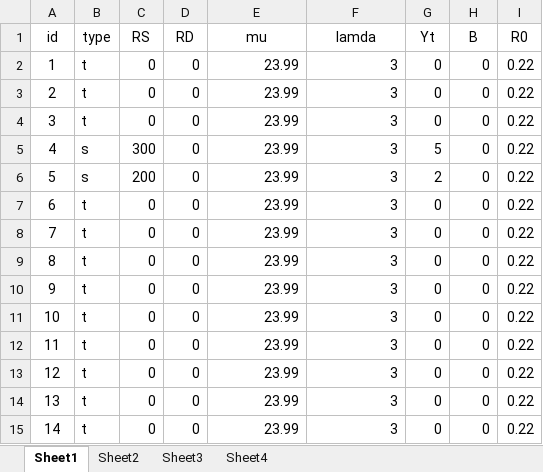
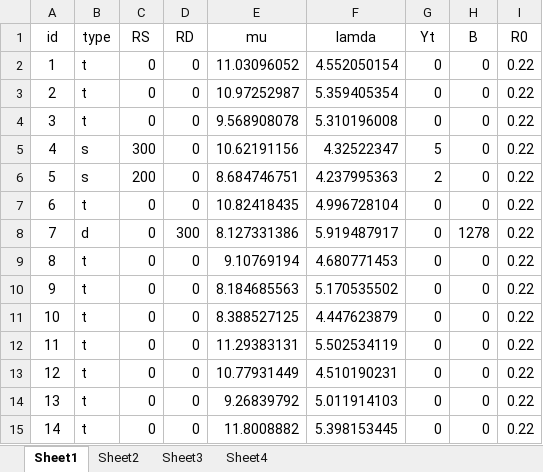
Before and after one commit to duxinpi/debri_clearance, an Excel workbook: Doc/data.xlsx, sheet Sheet1, drawn as a sheet; only a part is shown; values as stored, in another font and other column widths than the file's, no borders; the diff covers the shown part only; the diff names each change by its address in the sheet, - before the commit and + after, or states it on an @@ line.

```diff
--- a/Doc/data.xlsx (sheet Sheet1)
+++ b/Doc/data.xlsx (sheet Sheet1)
-E2: 23.99
+E2: 11.03096052
-F2: 3
+F2: 4.552050154
-E3: 23.99
+E3: 10.97252987
-F3: 3
+F3: 5.359405354
-E4: 23.99
+E4: 9.568908078
-F4: 3
+F4: 5.310196008
-E5: 23.99
+E5: 10.62191156
-F5: 3
+F5: 4.32522347
-E6: 23.99
+E6: 8.684746751
-F6: 3
+F6: 4.237995363
-E7: 23.99
+E7: 10.82418435
-F7: 3
+F7: 4.996728104
-B8: t
+B8: d
-D8: 0
+D8: 300
-E8: 23.99
+E8: 8.127331386
-F8: 3
+F8: 5.919487917
-H8: 0
+H8: 1278
-E9: 23.99
+E9: 9.10769194
-F9: 3
+F9: 4.680771453
-E10: 23.99
+E10: 8.184685563
-F10: 3
+F10: 5.170535502
-E11: 23.99
+E11: 8.388527125
-F11: 3
+F11: 4.447623879
-E12: 23.99
+E12: 11.29383131
-F12: 3
+F12: 5.502534119
-E13: 23.99
+E13: 10.77931449
-F13: 3
+F13: 4.510190231
-E14: 23.99
+E14: 9.26839792
-F14: 3
+F14: 5.011914103
-E15: 23.99
+E15: 11.8008882
-F15: 3
+F15: 5.398153445
```
Also changed, not shown: 22 edited cells elsewhere in this sheet, sheet Sheet4, sheet Sheet2, sheet Sheet3, 5 other files.
